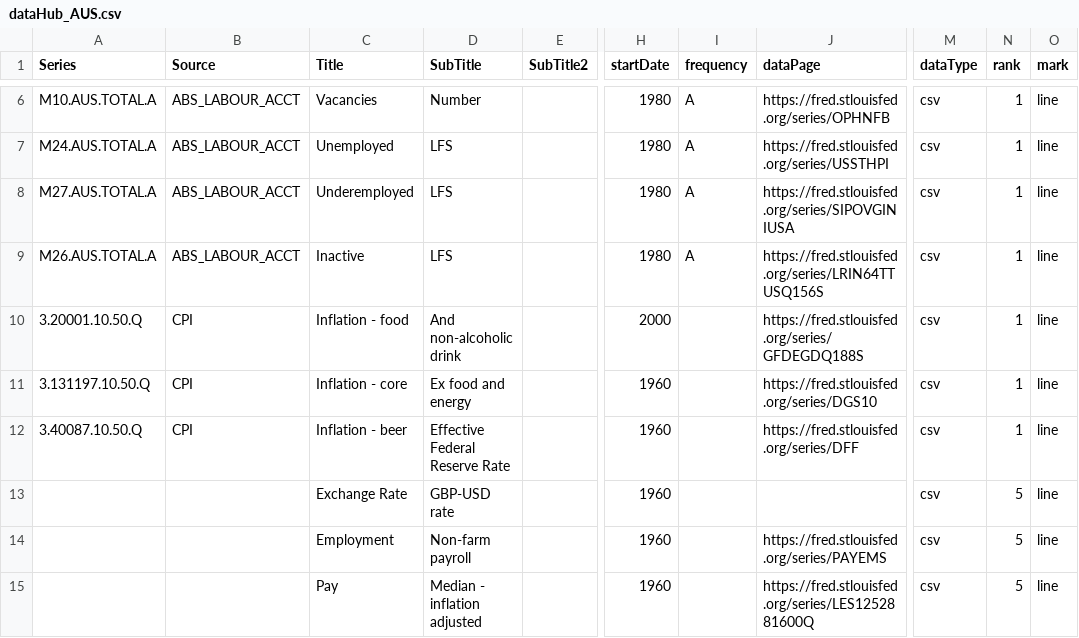
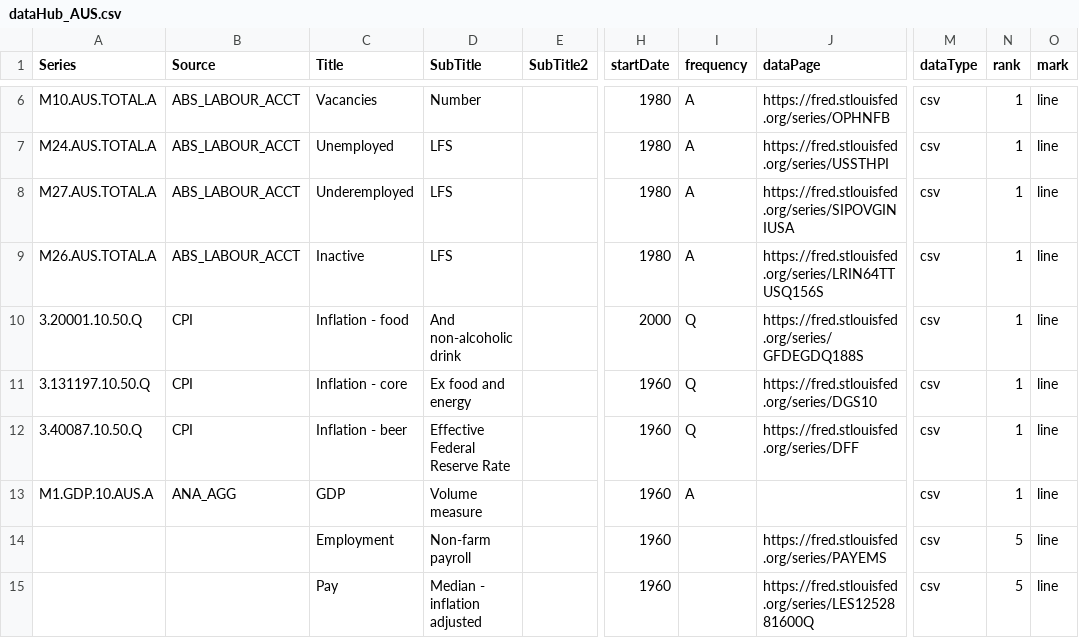
Before and after one commit to RDeconomist/RDeconomist.github.io, a CSV file: data/aus/dataHub_AUS.csv, drawn as a sheet; only a part is shown, gaps mark what is left out; the diff names each change by its address in the sheet, - before the commit and + after, or states it on an @@ line.

Commit message:
Update dataHub_AUS.csv

```diff
--- a/data/aus/dataHub_AUS.csv
+++ b/data/aus/dataHub_AUS.csv
-I10:I12 (frequency): (empty)
+I10:I12 (frequency): Q
-A13 (Series): (empty)
+A13 (Series): M1.GDP.10.AUS.A
-B13 (Source): (empty)
+B13 (Source): ANA_AGG
-C13 (Title): Exchange Rate
+C13 (Title): GDP
-D13 (SubTitle): GBP-USD rate
+D13 (SubTitle): Volume measure
-I13 (frequency): (empty)
+I13 (frequency): A
-N13 (rank): 5
+N13 (rank): 1
```
